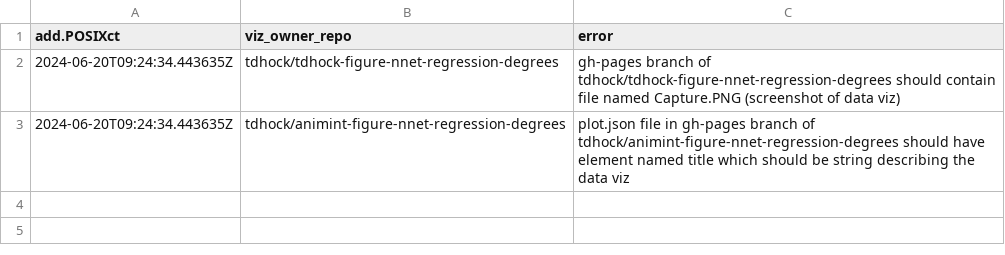
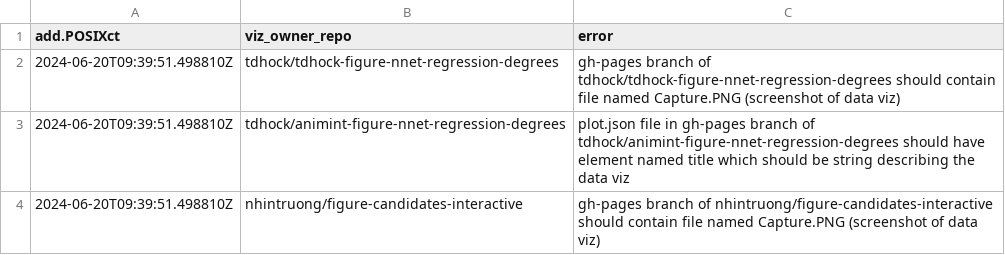
Before and after one commit to tdhock/gallery, a CSV file: error.csv, drawn as a sheet.

```diff
--- a/error.csv
+++ b/error.csv
@@ -1,3 +1,4 @@
 add.POSIXct,viz_owner_repo,error
-2024-06-20T09:24:34.443635Z,tdhock/tdhock-figure-nnet-regression-degrees,gh-pages branch of tdhock/tdhock-figure-nnet-regression-degrees should contain file named Capture.PNG (screenshot of data viz)
-2024-06-20T09:24:34.443635Z,tdhock/animint-figure-nnet-regression-degrees,plot.json file in gh-pages branch of tdhock/animint-figure-nnet-regression-degrees should have element named title which should be string describing the data viz
+2024-06-20T09:39:51.498810Z,tdhock/tdhock-figure-nnet-regression-degrees,gh-pages branch of tdhock/tdhock-figure-nnet-regression-degrees should contain file named Capture.PNG (screenshot of data viz)
+2024-06-20T09:39:51.498810Z,tdhock/animint-figure-nnet-regression-degrees,plot.json file in gh-pages branch of tdhock/animint-figure-nnet-regression-degrees should have element named title which should be string describing the data viz
+2024-06-20T09:39:51.498810Z,nhintruong/figure-candidates-interactive,gh-pages branch of nhintruong/figure-candidates-interactive should contain file named Capture.PNG (screenshot of data viz)
```
Also changed, not shown: 2 other files.
